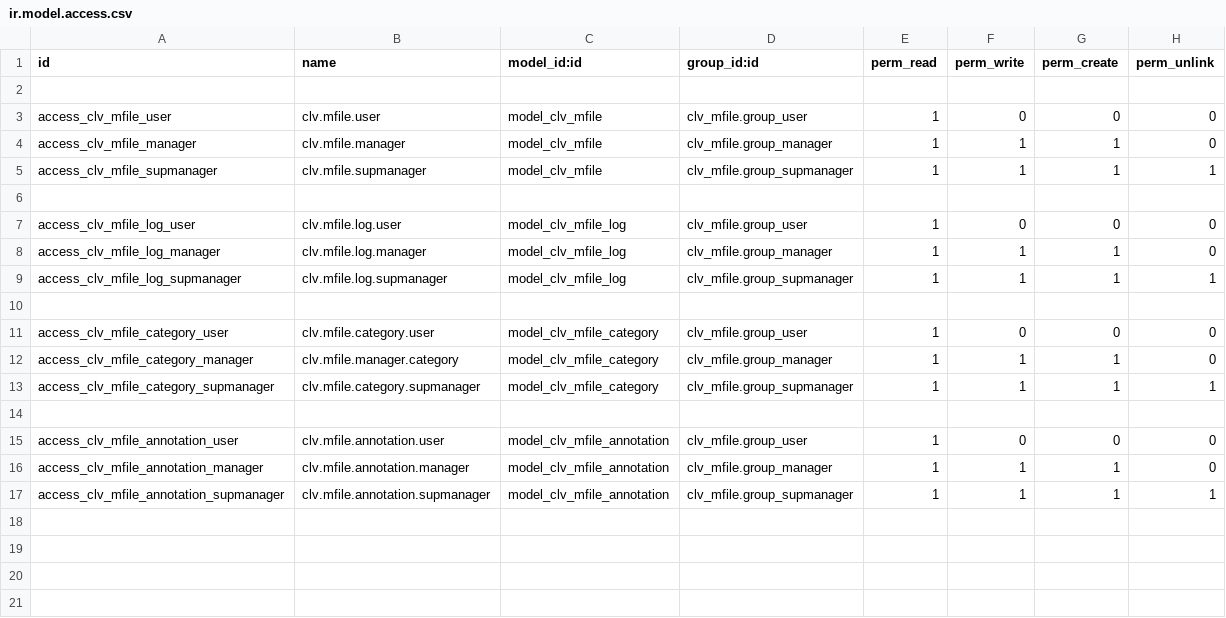
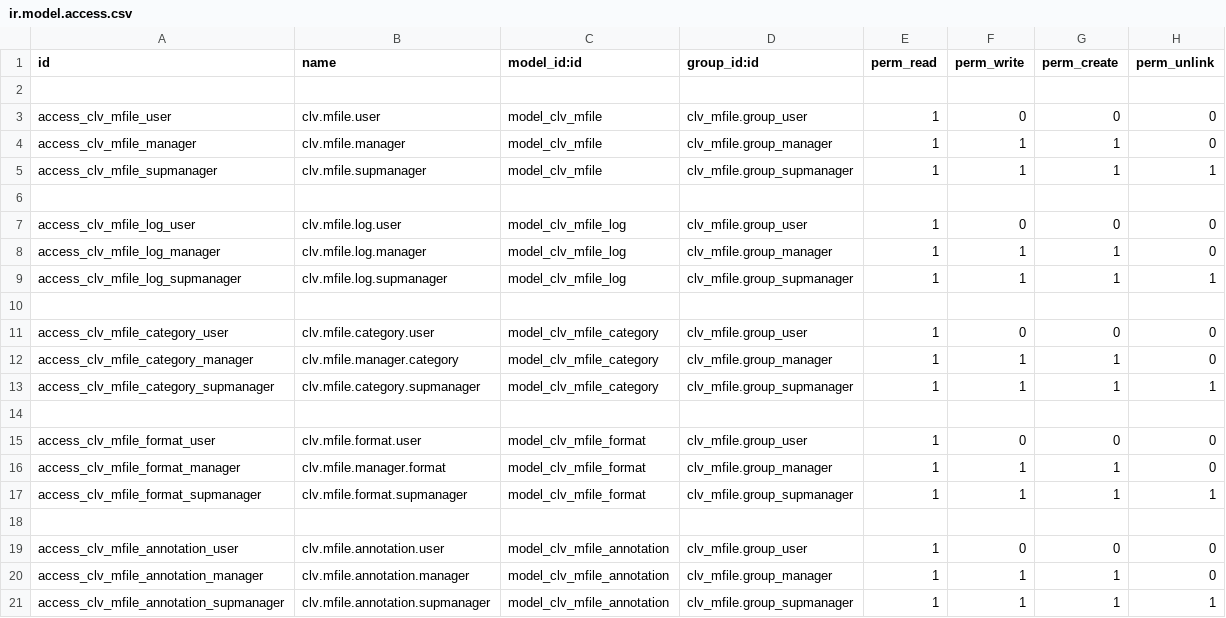
Before and after one commit to CLVsol/clvsol_odoo_addons, a CSV file: clv_mfile/security/ir.model.access.csv, drawn as a sheet.

Commit message:
[IMP] clv_mfile

```diff
--- a/clv_mfile/security/ir.model.access.csv
+++ b/clv_mfile/security/ir.model.access.csv
@@ -14,2 +14,6 @@ access_clv_mfile_category_supmanager,clv.mfile.category.supmanager,model_clv_mfi
 
+access_clv_mfile_format_user,clv.mfile.format.user,model_clv_mfile_format,clv_mfile.group_user,1,0,0,0
+access_clv_mfile_format_manager,clv.mfile.manager.format,model_clv_mfile_format,clv_mfile.group_manager,1,1,1,0
+access_clv_mfile_format_supmanager,clv.mfile.format.supmanager,model_clv_mfile_format,clv_mfile.group_supmanager,1,1,1,1
+
 access_clv_mfile_annotation_user,clv.mfile.annotation.user,model_clv_mfile_annotation,clv_mfile.group_user,1,0,0,0
```
